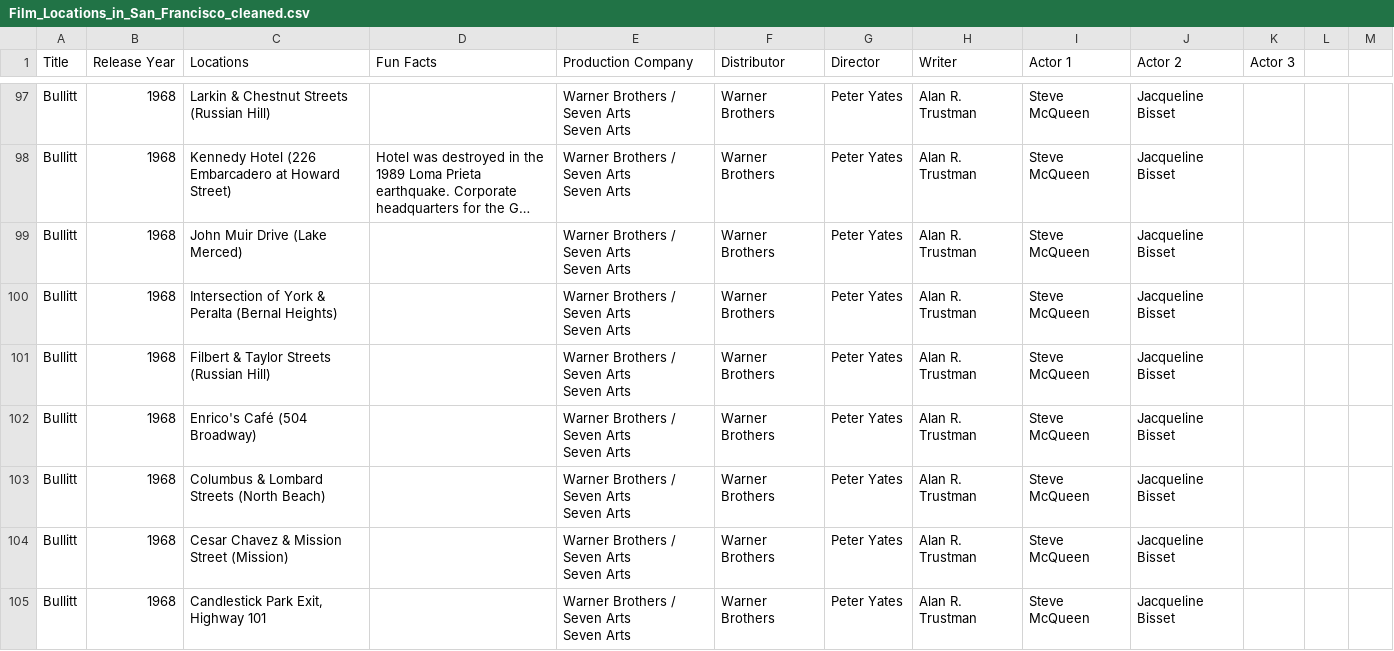
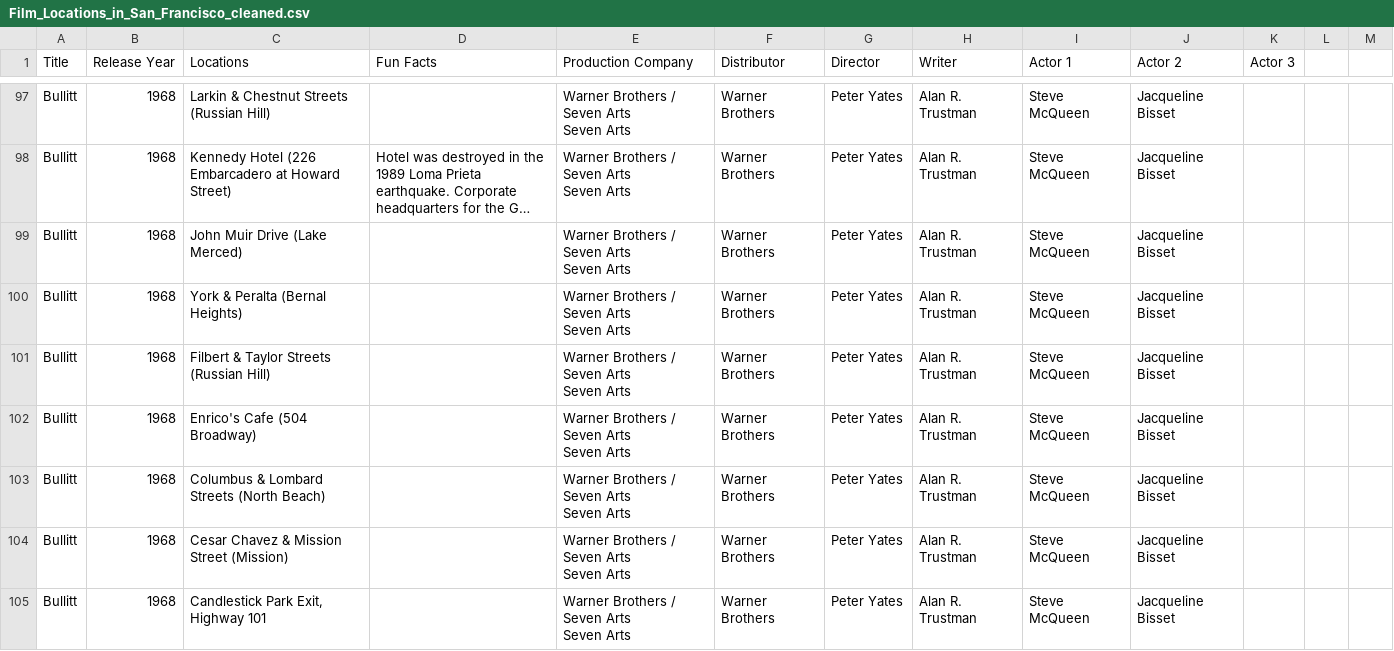
Before and after one commit to apchait/moviefinder, a CSV file: public/Film_Locations_in_San_Francisco_cleaned.csv, drawn as a sheet; only a part is shown, gaps mark what is left out; long unchanged cells end in …; the diff covers the shown part only.

```diff
--- a/public/Film_Locations_in_San_Francisco_cleaned.csv
+++ b/public/Film_Locations_in_San_Francisco_cleaned.csv
@@ -109,8 +109,8 @@ Bullitt,1968,John Muir Drive (Lake Merced),,"Warner Brothers / Seven Arts
 Seven Arts",Warner Brothers,Peter Yates,Alan R. Trustman,Steve McQueen,Jacqueline Bisset,,,
-Bullitt,1968,Intersection of York & Peralta (Bernal Heights),,"Warner Brothers / Seven Arts
-Seven Arts",Warner Brothers,Peter Yates,Alan R. Trustman,Steve McQueen,Jacqueline Bisset,,,
+Bullitt,1968,York & Peralta (Bernal Heights),,"Warner Brothers / Seven Arts
+Seven Arts",Warner Brothers,Peter Yates,Alan R. Trustman,Steve McQueen,Jacqueline Bisset,,,
 Bullitt,1968,Filbert & Taylor Streets (Russian Hill),,"Warner Brothers / Seven Arts
 Seven Arts",Warner Brothers,Peter Yates,Alan R. Trustman,Steve McQueen,Jacqueline Bisset,,,
-Bullitt,1968,Enrico's Café (504 Broadway),,"Warner Brothers / Seven Arts
-Seven Arts",Warner Brothers,Peter Yates,Alan R. Trustman,Steve McQueen,Jacqueline Bisset,,,
+Bullitt,1968,Enrico's Cafe (504 Broadway),,"Warner Brothers / Seven Arts
+Seven Arts",Warner Brothers,Peter Yates,Alan R. Trustman,Steve McQueen,Jacqueline Bisset,,,
 Bullitt,1968,Columbus & Lombard Streets (North Beach),,"Warner Brothers / Seven Arts
```
Also changed, not shown: 28 edited cells elsewhere in this file, 24 other files.
